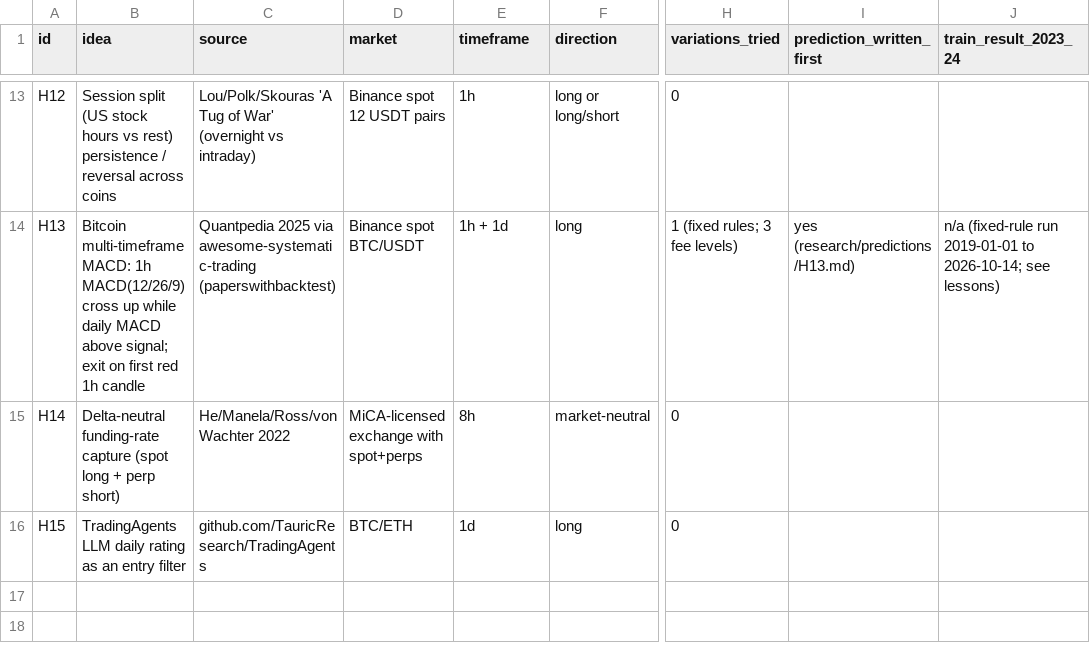
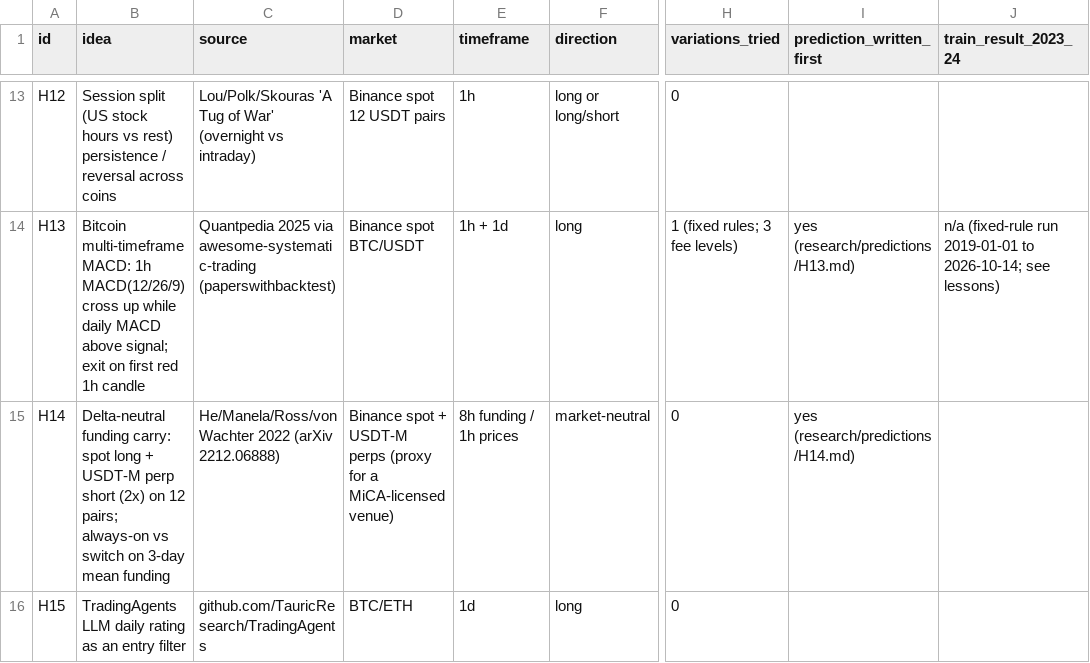
Before and after one commit to KI-lian-io/trading, a CSV file: research/hypotheses.csv, drawn as a sheet; only a part is shown, gaps mark what is left out; the diff names each change by its address in the sheet, - before the commit and + after, or states it on an @@ line.

```diff
--- a/research/hypotheses.csv
+++ b/research/hypotheses.csv
-B15 (idea): Delta-neutral funding-rate capture (spot long + perp short)
+B15 (idea): Delta-neutral funding carry: spot long + USDT-M perp short (2x) on 12 pairs; always-on vs switch on 3-day mean funding
-C15 (source): He/Manela/Ross/von Wachter 2022
+C15 (source): He/Manela/Ross/von Wachter 2022 (arXiv 2212.06888)
-D15 (market): MiCA-licensed exchange with spot+perps
+D15 (market): Binance spot + USDT-M perps (proxy for a MiCA-licensed venue)
-E15 (timeframe): 8h
+E15 (timeframe): 8h funding / 1h prices
-I15 (prediction_written_first): (empty)
+I15 (prediction_written_first): yes (research/predictions/H14.md)
```
Also changed, not shown: 1 other file.
